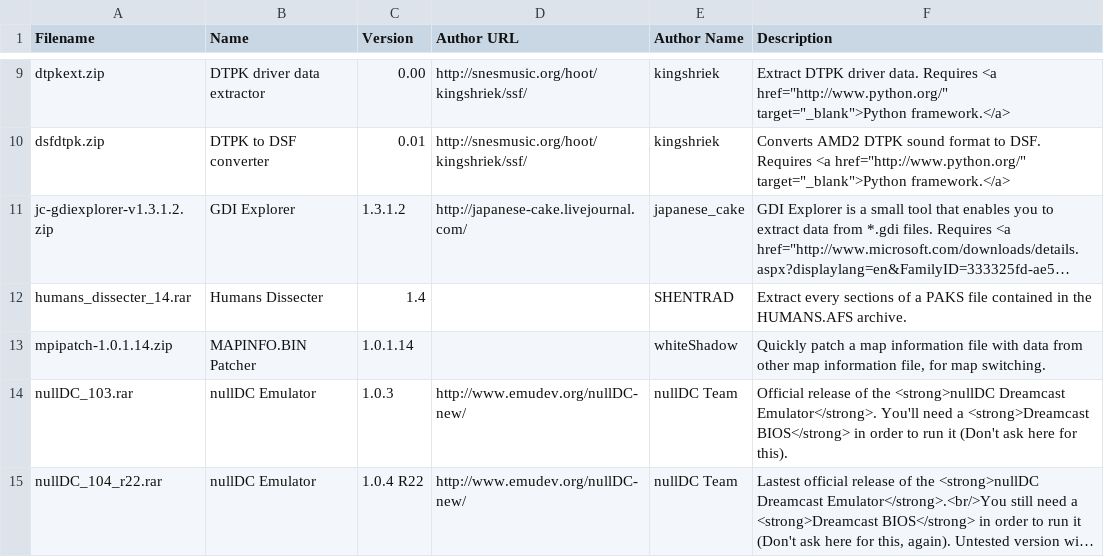
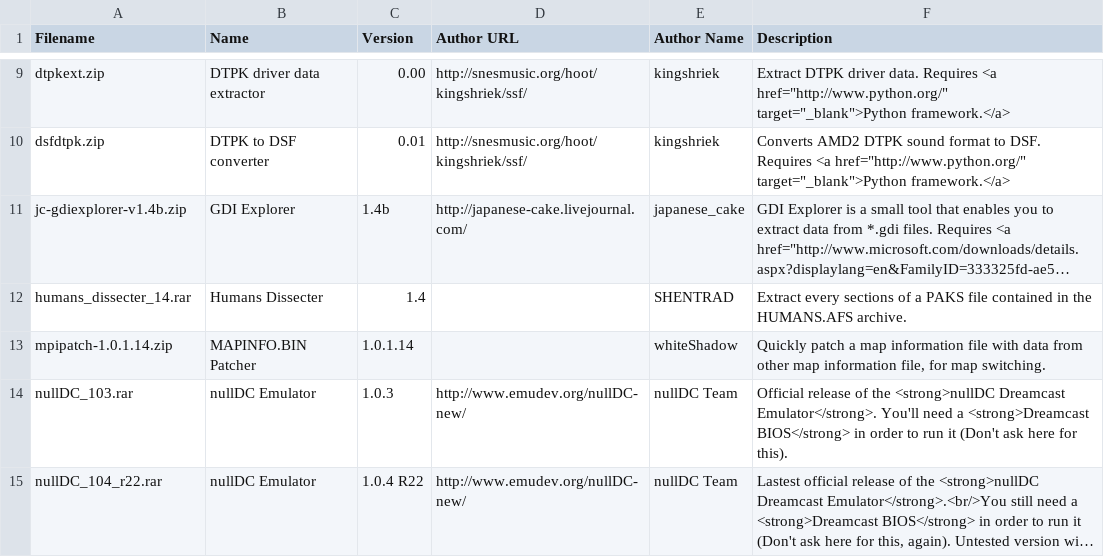
Before and after one commit to sizious/shenmue-translation-pack, a CSV file: Addons/Website/www/rsrc/download/addons.csv, drawn as a sheet; only a part is shown, gaps mark what is left out; long unchanged cells end in …; the diff names each change by its address in the sheet, - before the commit and + after, or states it on an @@ line.

```diff
--- a/Addons/Website/www/rsrc/download/addons.csv
+++ b/Addons/Website/www/rsrc/download/addons.csv
-A11 (Filename): jc-gdiexplorer-v1.3.1.2.zip
+A11 (Filename): jc-gdiexplorer-v1.4b.zip
-C11 (Version): 1.3.1.2
+C11 (Version): 1.4b
```
Also changed, not shown: 40 other files.
